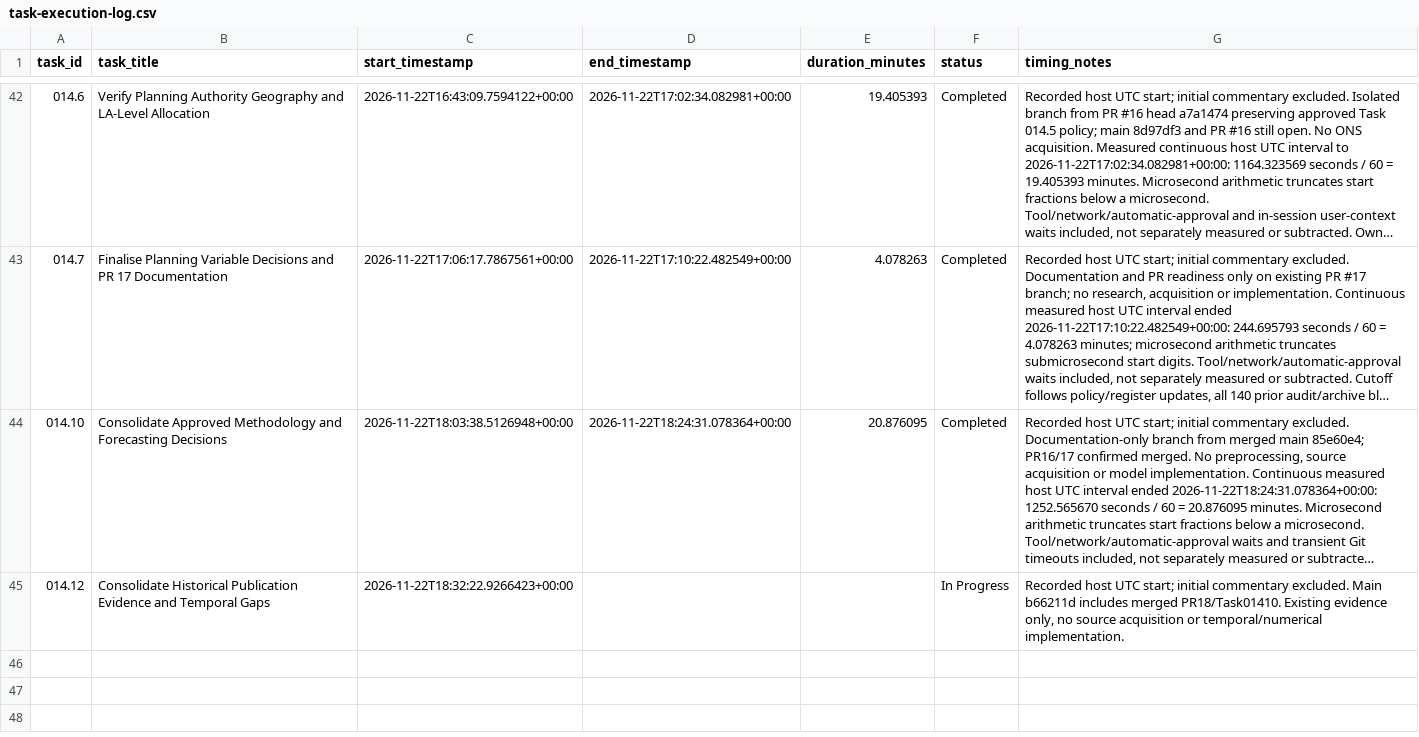
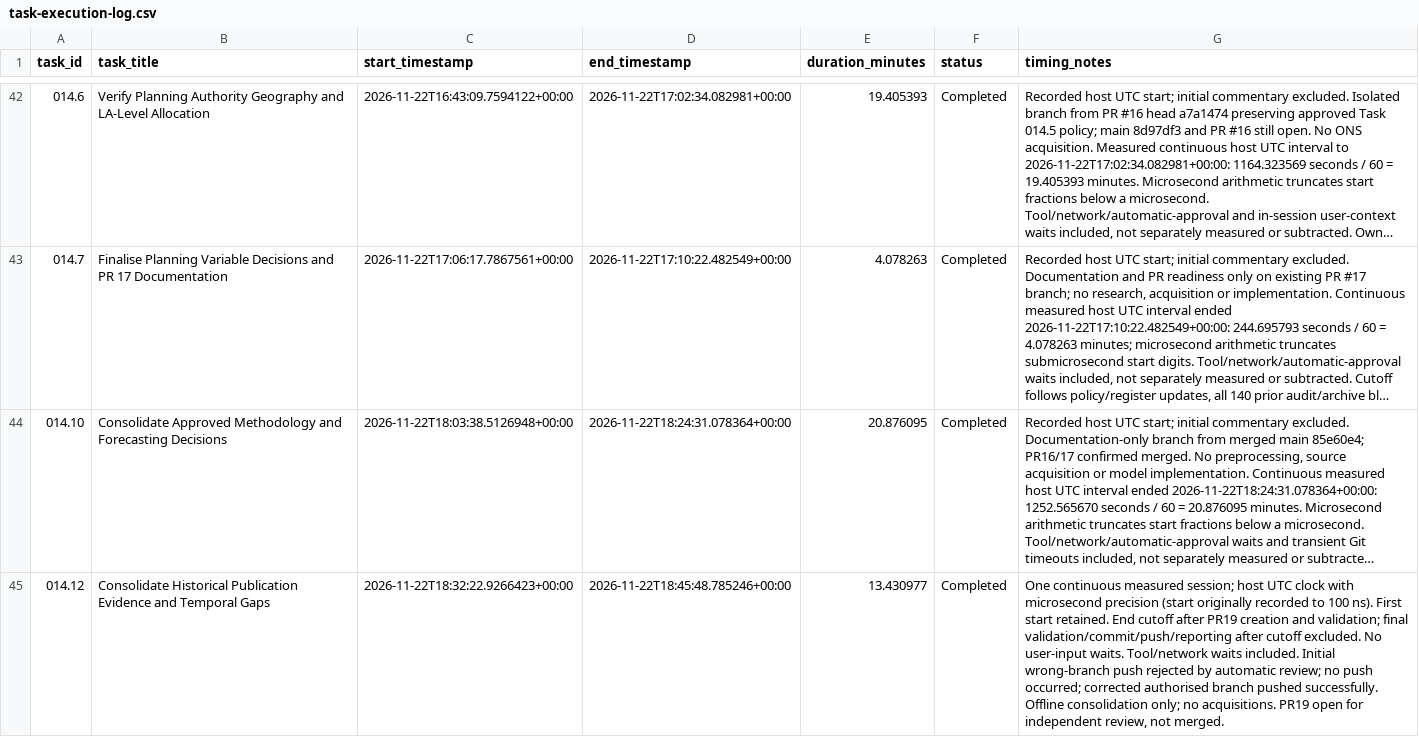
Before and after one commit to chanmlh026/rental-forecasting, a CSV file: docs/task-execution-log.csv, drawn as a sheet; only a part is shown, gaps mark what is left out; long unchanged cells end in …; the diff names each change by its address in the sheet, - before the commit and + after, or states it on an @@ line.

Commit message:
docs: record Task 014.12 review submission and measured receipt

```diff
--- a/docs/task-execution-log.csv
+++ b/docs/task-execution-log.csv
-D45 (end_timestamp): (empty)
+D45 (end_timestamp): 2026-11-22T18:45:48.785246+00:00
-E45 (duration_minutes): (empty)
+E45 (duration_minutes): 13.430977
-F45 (status): In Progress
+F45 (status): Completed
-G45 (timing_notes): Recorded host UTC start; initial commentary excluded. Main b66211d includes merged PR18/Task01410. Existing evidence only, no source acquisition or temporal/numerical implementation.
+G45 (timing_notes): One continuous measured session; host UTC clock with microsecond precision (start originally recorded to 100 ns). First start retained. End cutoff after PR19 creation and validation; final validation/commit/push/reporting after cutoff excluded. No user-input waits. Tool/network waits included. Initial wrong-branch push rejected by automatic review; no push occurred; corrected authorised branch pushed successfully. Offline consolidation only; no acquisitions. PR19 open for independent review, not merged.
```
Also changed, not shown: 2 other files.
